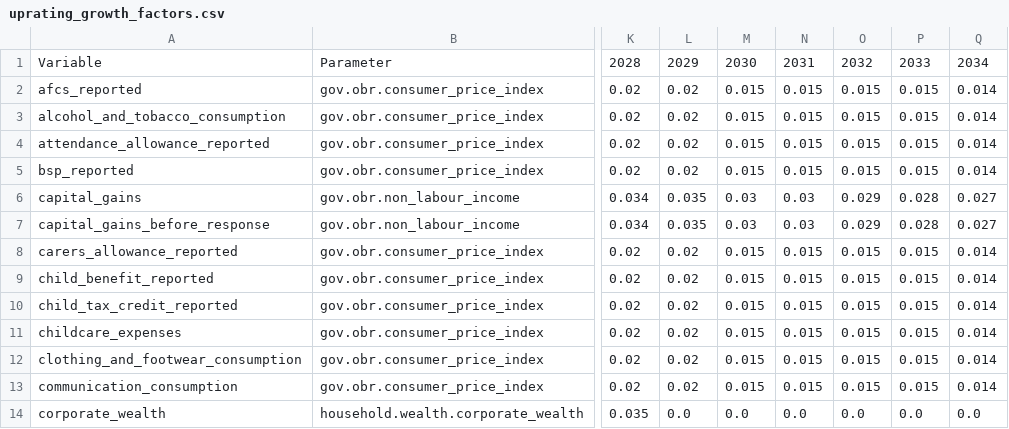
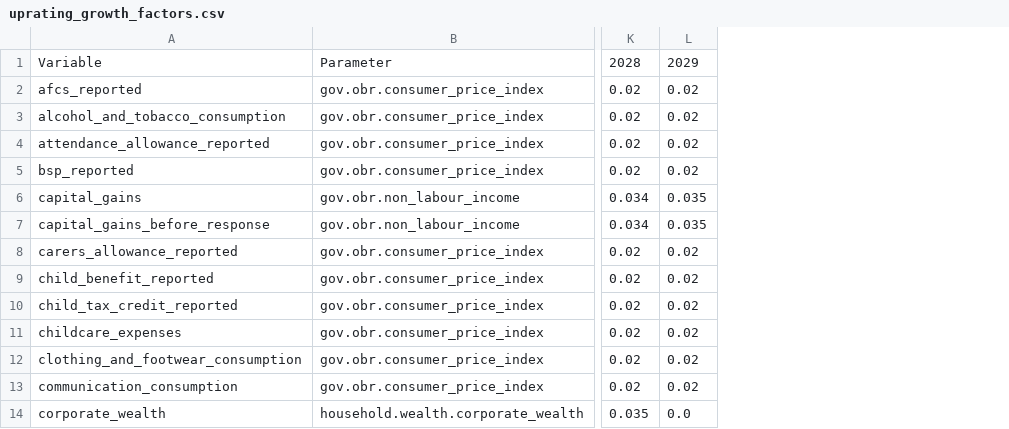
Before and after one commit to PolicyEngine/policyengine-uk, a CSV file: policyengine_uk/data/uprating_growth_factors.csv, drawn as a sheet; only a part is shown, gaps mark what is left out; the diff names each change by its address in the sheet, - before the commit and + after, or states it on an @@ line.

Commit message:
Reduce end date

```diff
--- a/policyengine_uk/data/uprating_growth_factors.csv
+++ b/policyengine_uk/data/uprating_growth_factors.csv
-column M, rows 1-14: 2030 | 0.015 | 0.015 | 0.015 | 0.015 | 0.03 | 0.03 | 0.015 | 0.015 | 0.015 | 0.015 | 0.015 | 0.015 | 0.0
-column N, rows 1-14: 2031 | 0.015 | 0.015 | 0.015 | 0.015 | 0.03 | 0.03 | 0.015 | 0.015 | 0.015 | 0.015 | 0.015 | 0.015 | 0.0
-column O, rows 1-14: 2032 | 0.015 | 0.015 | 0.015 | 0.015 | 0.029 | 0.029 | 0.015 | 0.015 | 0.015 | 0.015 | 0.015 | 0.015 | 0.0
-column P, rows 1-14: 2033 | 0.015 | 0.015 | 0.015 | 0.015 | 0.028 | 0.028 | 0.015 | 0.015 | 0.015 | 0.015 | 0.015 | 0.015 | 0.0
-column Q, rows 1-14: 2034 | 0.014 | 0.014 | 0.014 | 0.014 | 0.027 | 0.027 | 0.014 | 0.014 | 0.014 | 0.014 | 0.014 | 0.014 | 0.0
```
